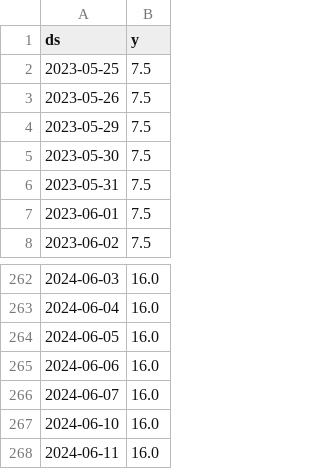
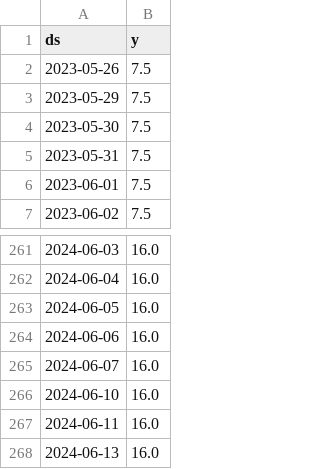
Before and after one commit to myxa95/01_Prediction_of_the_key_rate_in_the_Russian_Federation, a CSV file: data/df_test.csv, drawn as a sheet; only a part is shown, gaps mark what is left out.

```diff
--- a/data/df_test.csv
+++ b/data/df_test.csv
@@ -1,3 +1,2 @@
 ds,y
-2023-05-25,7.5
 2023-05-26,7.5
@@ -268 +267,2 @@ ds,y
 2024-06-11,16.0
+2024-06-13,16.0
```
Also changed, not shown: data/df.csv, data/df_train.csv, 10 other files.
